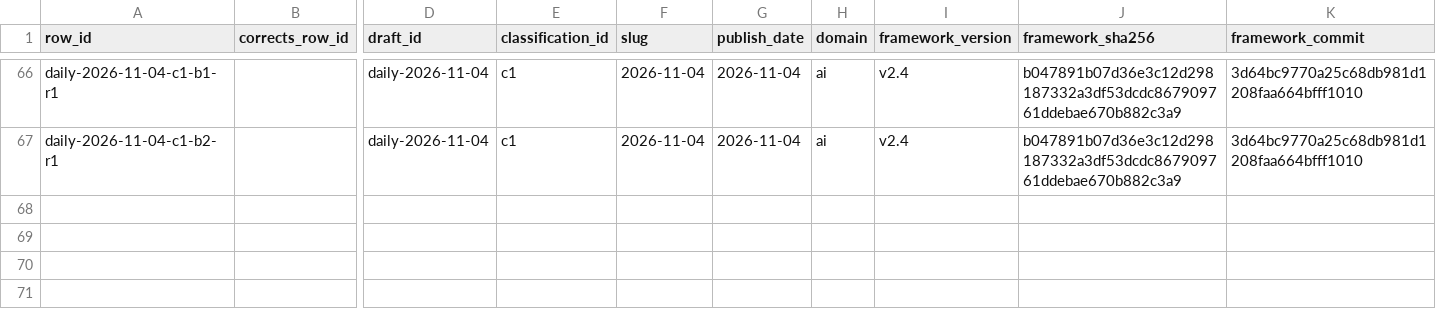
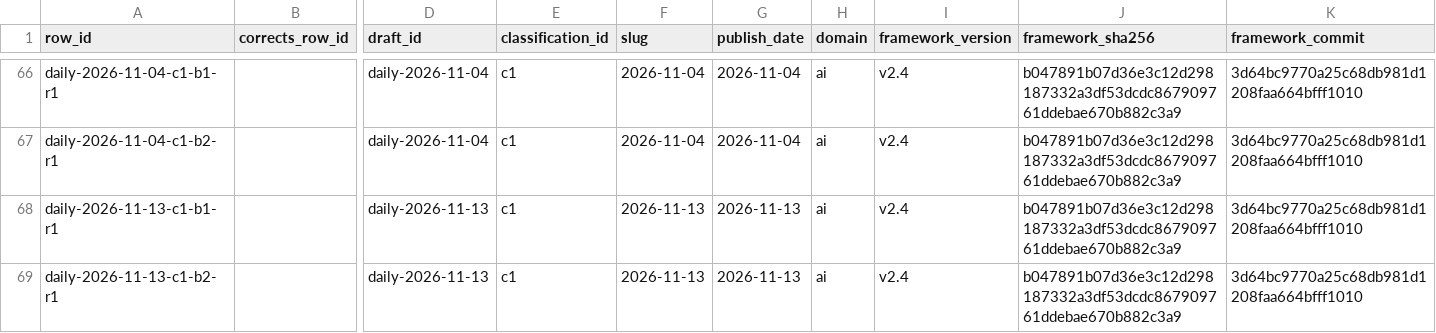
Before and after one commit to markjin-lab/markjin-data, a CSV file: ledger/branches.csv, drawn as a sheet; only a part is shown, gaps mark what is left out; rows hold the shown columns only; the diff names each change by its address in the sheet, - before the commit and + after, or states it on an @@ line.

Commit message:
digest: 2026-11-13 (#157)
审查 APPROVED（0 BLOCKER/0 HIGH），F01/F04/F05/F07 已修。

Co-authored-by: OpenBot <335604065+openbotgit[bot]@users.noreply.github.com>

```diff
--- a/ledger/branches.csv
+++ b/ledger/branches.csv
+row 68: daily-2026-11-13-c1-b1-r1 |  | daily-2026-11-13 | c1 | 2026-11-13 | 2026-11-13 | ai | v2.4 | b047891b07d36e3c12d298187332a3df53dcdc867909761ddebae670b882c3a9 | 3d64bc9770a25c68db981d1208faa664bfff1010
+row 69: daily-2026-11-13-c1-b2-r1 |  | daily-2026-11-13 | c1 | 2026-11-13 | 2026-11-13 | ai | v2.4 | b047891b07d36e3c12d298187332a3df53dcdc867909761ddebae670b882c3a9 | 3d64bc9770a25c68db981d1208faa664bfff1010
```
Also changed, not shown: 1 other file.
